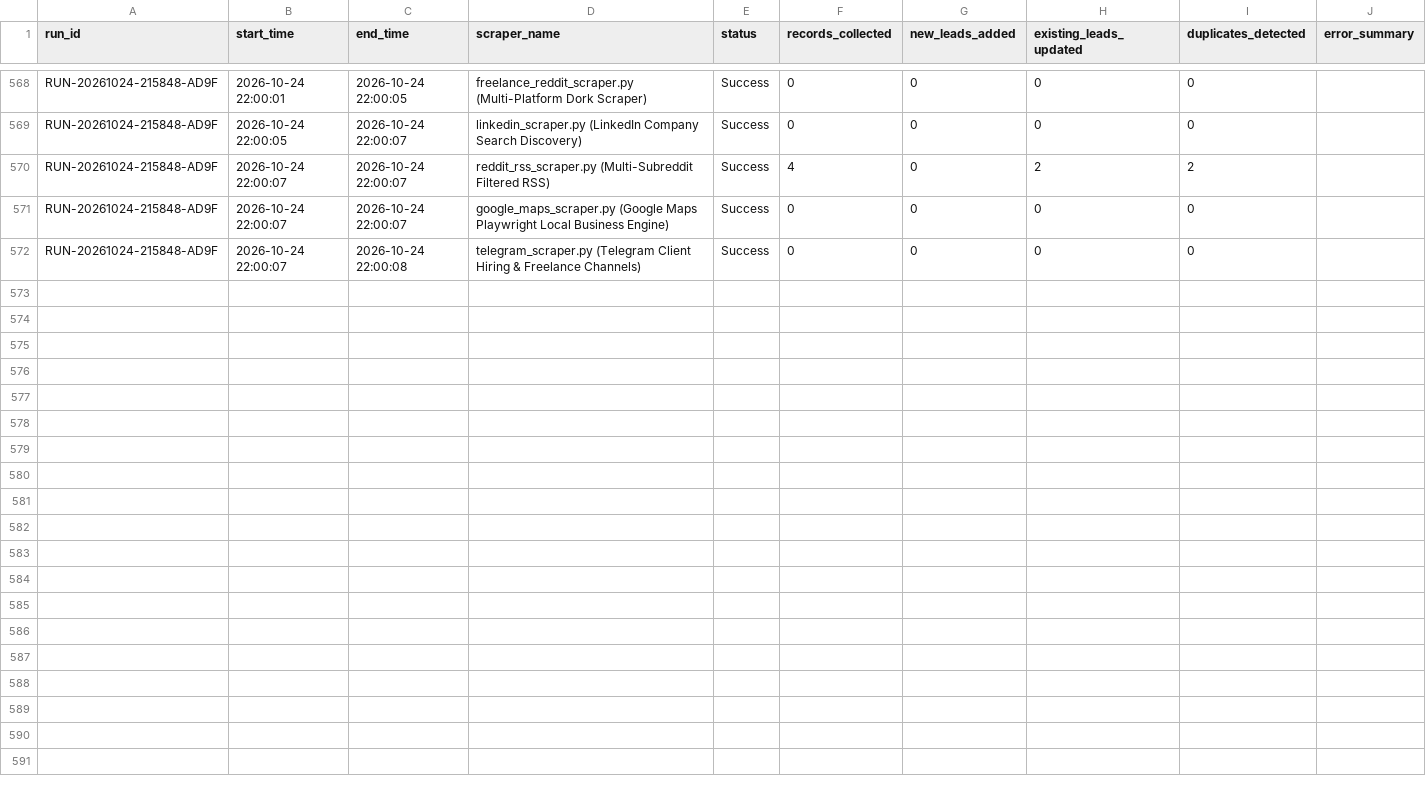
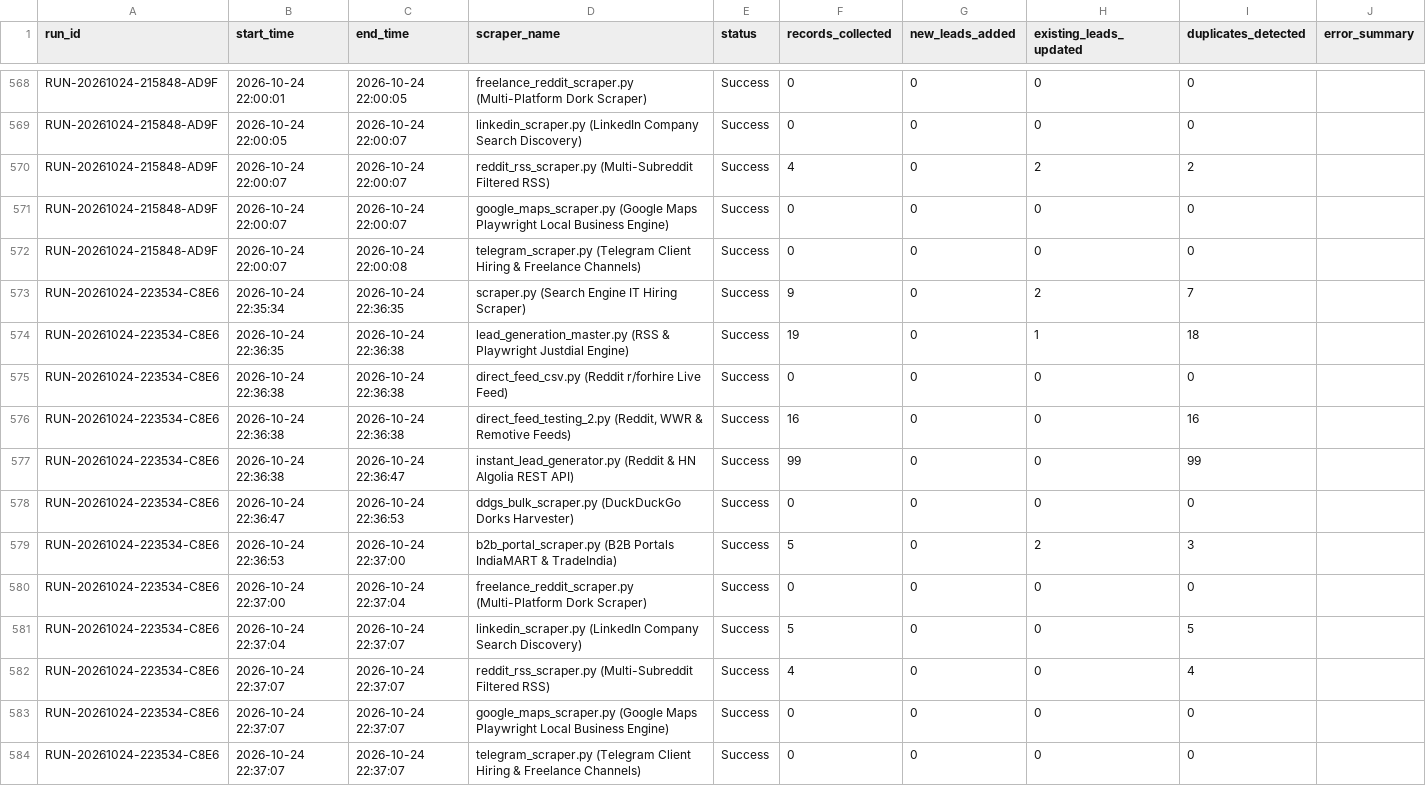
Before and after one commit to yashvi19031998-lgtm/mini-ecommerce-interview-practical, a CSV file: test-demo/logs/scraper_runs.csv, drawn as a sheet; only a part is shown, gaps mark what is left out; the diff names each change by its address in the sheet, - before the commit and + after, or states it on an @@ line.

```diff
--- a/test-demo/logs/scraper_runs.csv
+++ b/test-demo/logs/scraper_runs.csv
+row 573: RUN-20261024-223534-C8E6 | 2026-10-24 22:35:34 | 2026-10-24 22:36:35 | scraper.py (Search Engine IT Hiring Scraper) | Success | 9 | 0 | 2 | 7
+row 574: RUN-20261024-223534-C8E6 | 2026-10-24 22:36:35 | 2026-10-24 22:36:38 | lead_generation_master.py (RSS & Playwright Justdial Engine) | Success | 19 | 0 | 1 | 18
+row 575: RUN-20261024-223534-C8E6 | 2026-10-24 22:36:38 | 2026-10-24 22:36:38 | direct_feed_csv.py (Reddit r/forhire Live Feed) | Success | 0 | 0 | 0 | 0
+row 576: RUN-20261024-223534-C8E6 | 2026-10-24 22:36:38 | 2026-10-24 22:36:38 | direct_feed_testing_2.py (Reddit, WWR & Remotive Feeds) | Success | 16 | 0 | 0 | 16
+row 577: RUN-20261024-223534-C8E6 | 2026-10-24 22:36:38 | 2026-10-24 22:36:47 | instant_lead_generator.py (Reddit & HN Algolia REST API) | Success | 99 | 0 | 0 | 99
+row 578: RUN-20261024-223534-C8E6 | 2026-10-24 22:36:47 | 2026-10-24 22:36:53 | ddgs_bulk_scraper.py (DuckDuckGo Dorks Harvester) | Success | 0 | 0 | 0 | 0
+row 579: RUN-20261024-223534-C8E6 | 2026-10-24 22:36:53 | 2026-10-24 22:37:00 | b2b_portal_scraper.py (B2B Portals IndiaMART & TradeIndia) | Success | 5 | 0 | 2 | 3
+row 580: RUN-20261024-223534-C8E6 | 2026-10-24 22:37:00 | 2026-10-24 22:37:04 | freelance_reddit_scraper.py (Multi-Platform Dork Scraper) | Success | 0 | 0 | 0 | 0
+row 581: RUN-20261024-223534-C8E6 | 2026-10-24 22:37:04 | 2026-10-24 22:37:07 | linkedin_scraper.py (LinkedIn Company Search Discovery) | Success | 5 | 0 | 0 | 5
+row 582: RUN-20261024-223534-C8E6 | 2026-10-24 22:37:07 | 2026-10-24 22:37:07 | reddit_rss_scraper.py (Multi-Subreddit Filtered RSS) | Success | 4 | 0 | 0 | 4
+row 583: RUN-20261024-223534-C8E6 | 2026-10-24 22:37:07 | 2026-10-24 22:37:07 | google_maps_scraper.py (Google Maps Playwright Local Business Engine) | Success | 0 | 0 | 0 | 0
+row 584: RUN-20261024-223534-C8E6 | 2026-10-24 22:37:07 | 2026-10-24 22:37:07 | telegram_scraper.py (Telegram Client Hiring & Freelance Channels) | Success | 0 | 0 | 0 | 0
```
Also changed, not shown: test-demo/all_leads_master.csv.
